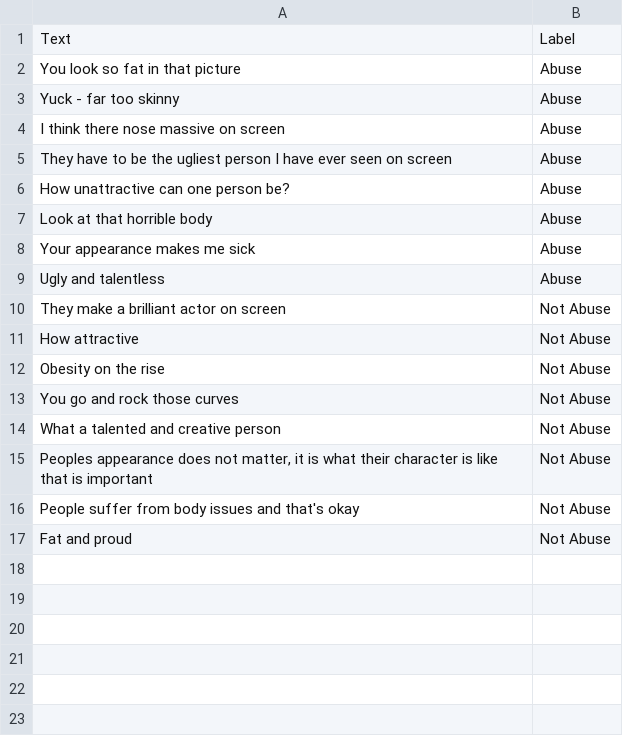
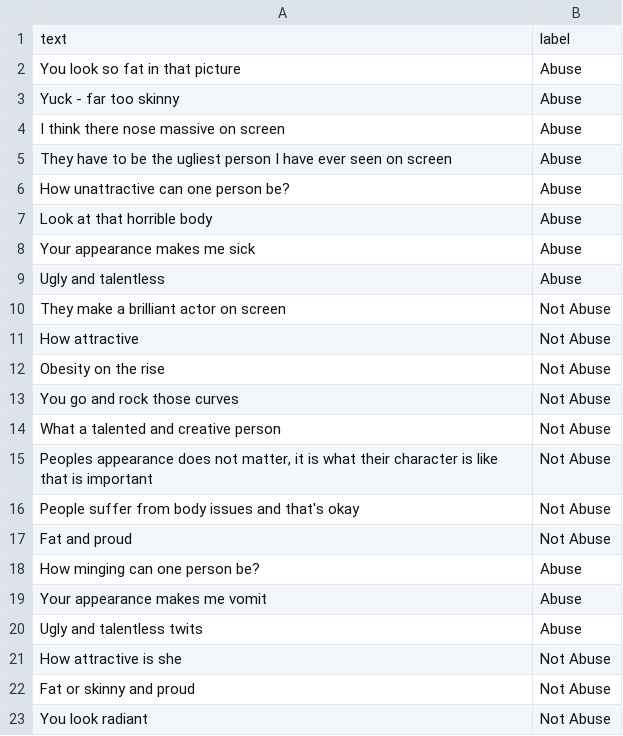
Before and after one commit to StatsGary/transformers-playground, a CSV file: data/smabuse.csv, drawn as a sheet; removed rows and columns are numbered as before the commit, all else as after; the diff names each change by its address in the sheet, - before the commit and + after, or states it on an @@ line.

```diff
--- a/data/smabuse.csv
+++ b/data/smabuse.csv
-row 1: Text | Label
+row 1: text | label
+row 18: How minging can one person be? | Abuse
+row 19: Your appearance makes me vomit | Abuse
+row 20: Ugly and talentless twits | Abuse
+row 21: How attractive is she | Not Abuse
+row 22: Fat or skinny and proud | Not Abuse
+row 23: You look radiant | Not Abuse
```
Also changed, not shown: 1 other file.
